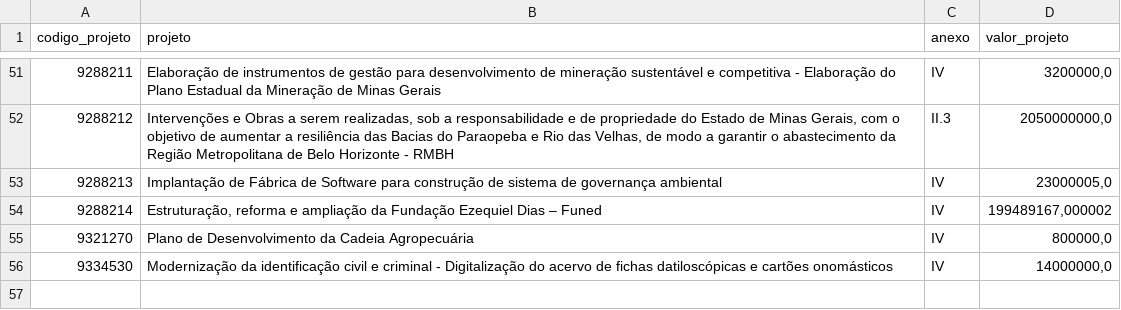
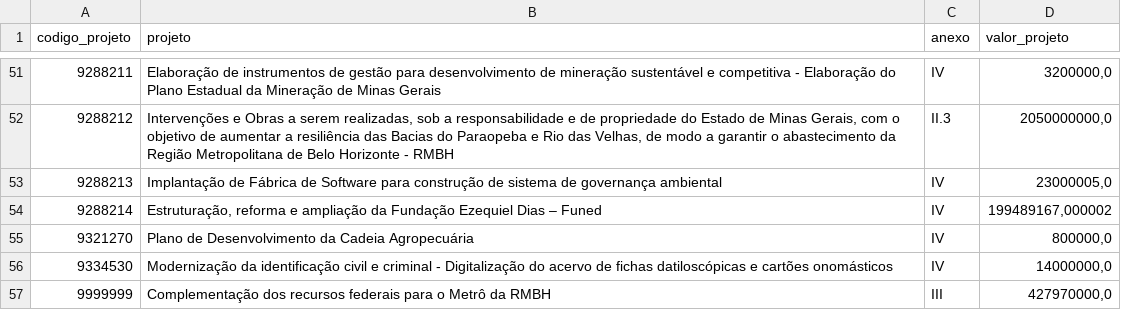
Before and after one commit to transparencia-mg/acordo-judicial-reparacao-vale-projetos, a CSV file: data/projetos_acordo_judicial_reparacao_vale.csv, drawn as a sheet; only a part is shown, gaps mark what is left out; the diff names each change by its address in the sheet, - before the commit and + after, or states it on an @@ line.

```diff
--- a/data/projetos_acordo_judicial_reparacao_vale.csv
+++ b/data/projetos_acordo_judicial_reparacao_vale.csv
+row 57: 9999999 | Complementação dos recursos federais para o Metrô da RMBH | III | 427970000,0
```
